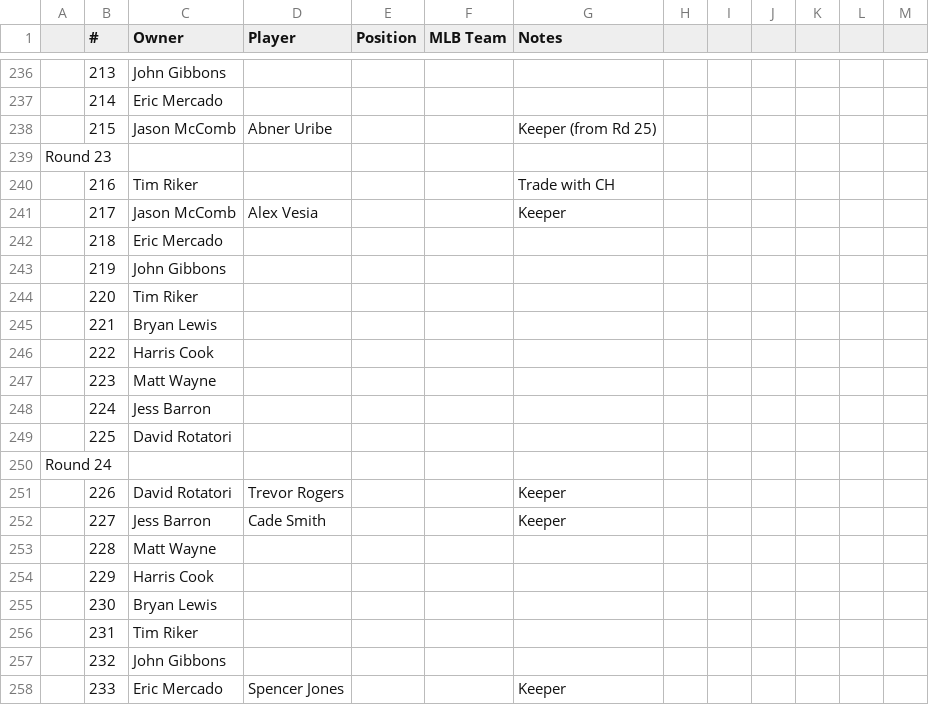
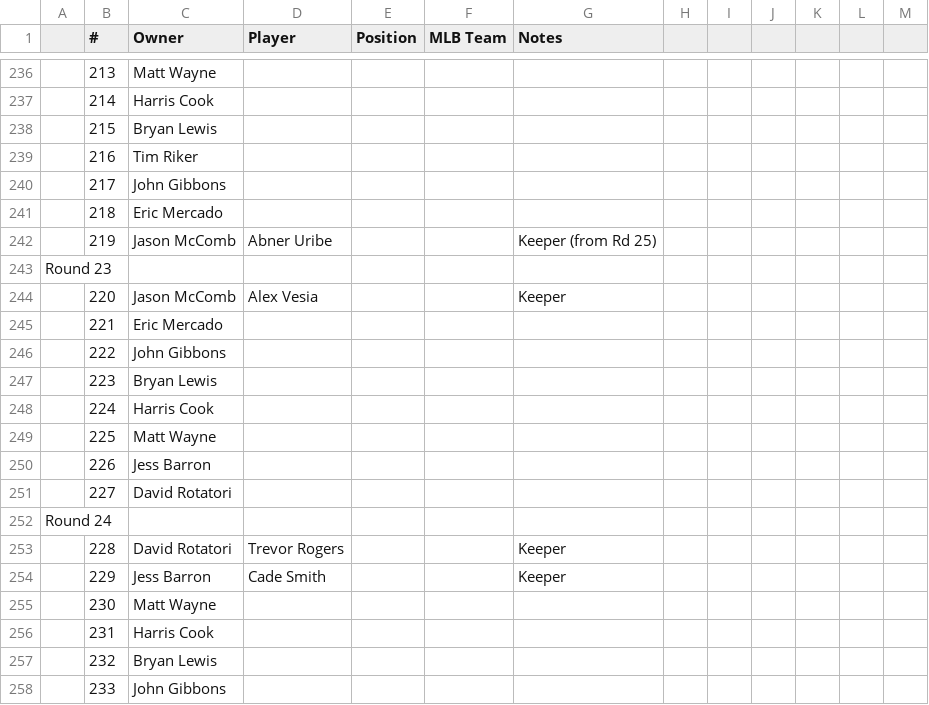
Before and after one commit to johngibbons/fantasy-baseball-helper, a CSV file: 2026_draft.csv, drawn as a sheet; only a part is shown, gaps mark what is left out; removed rows and columns are numbered as before the commit, all else as after; the diff covers the shown part only; the diff names each change by its address in the sheet, - before the commit and + after, or states it on an @@ line.

```diff
--- a/2026_draft.csv
+++ b/2026_draft.csv
-C236 (Owner): John Gibbons
+C236 (Owner): Matt Wayne
-C237 (Owner): Eric Mercado
+C237 (Owner): Harris Cook
+row 238:  | 215 | Bryan Lewis
+row 239:  | 216 | Tim Riker
+row 240:  | 217 | John Gibbons
@@ row 242 moved to row 241: 218 @@
-B242 (#): 215
+B242 (#): 219
-row 240:  | 216 | Tim Riker |  |  |  | Trade with CH
-B244 (#): 217
+B244 (#): 220
-row 243:  | 219 | John Gibbons
-row 244:  | 220 | Tim Riker
-C245 (Owner): Bryan Lewis
+C245 (Owner): Eric Mercado
-C246 (Owner): Harris Cook
+C246 (Owner): John Gibbons
-C247 (Owner): Matt Wayne
+C247 (Owner): Bryan Lewis
-C248 (Owner): Jess Barron
+C248 (Owner): Harris Cook
-C249 (Owner): David Rotatori
+C249 (Owner): Matt Wayne
+row 250:  | 226 | Jess Barron
+row 251:  | 227 | David Rotatori
-B253 (#): 226
+B253 (#): 228
-row 252:  | 227 | Jess Barron | Cade Smith |  |  | Keeper
-row 253:  | 228 | Matt Wayne
-C254 (Owner): Harris Cook
+C254 (Owner): Jess Barron
-D254 (Player): (empty)
+D254 (Player): Cade Smith
-G254 (Notes): (empty)
+G254 (Notes): Keeper
-C255 (Owner): Bryan Lewis
+C255 (Owner): Matt Wayne
-C256 (Owner): Tim Riker
+C256 (Owner): Harris Cook
-C257 (Owner): John Gibbons
+C257 (Owner): Bryan Lewis
-C258 (Owner): Eric Mercado
+C258 (Owner): John Gibbons
-D258 (Player): Spencer Jones
+D258 (Player): (empty)
-G258 (Notes): Keeper
+G258 (Notes): (empty)
```
Also changed, not shown: 9 added rows, 9 removed rows and 54 edited cells elsewhere in this file, 2026_draft_order.csv, 2 other files.
